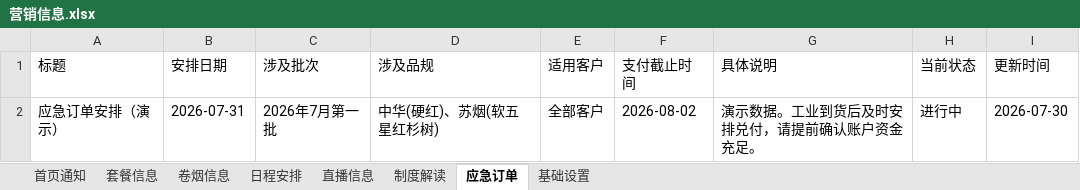
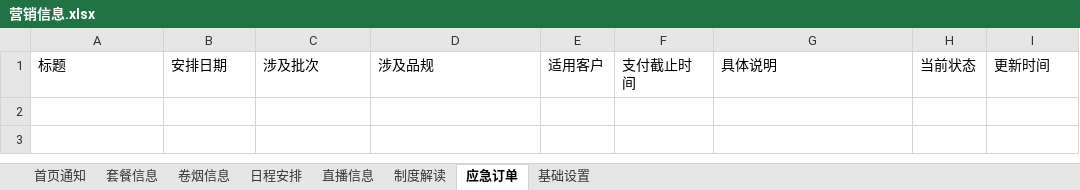
Before and after one commit to wuzhong-service/wuzhong-service, an Excel workbook: data/营销信息.xlsx, sheet 应急订单, drawn as a sheet; values as stored, in another font and other column widths than the file's, no borders; the diff names each change by its address in the sheet, - before the commit and + after, or states it on an @@ line.

```diff
--- a/data/营销信息.xlsx (sheet 应急订单)
+++ b/data/营销信息.xlsx (sheet 应急订单)
-row 2: 应急订单安排（演示） | 2026-07-31 | 2026年7月第一批 | 中华(硬红)、苏烟(软五星红杉树) | 全部客户 | 2026-08-02 | 演示数据。工业到货后及时安排兑付，请提前确认账户资金充足。 | 进行中 | 2026-07-30
```
Also changed, not shown: sheet 首页通知, 1 other file.
